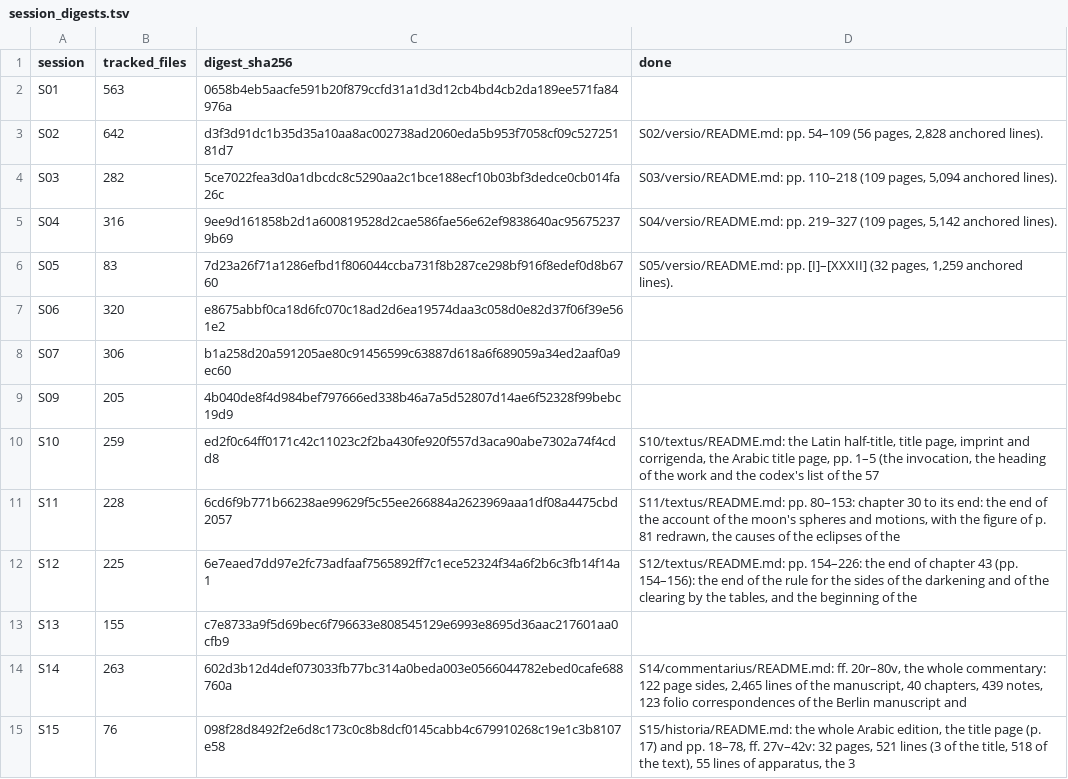
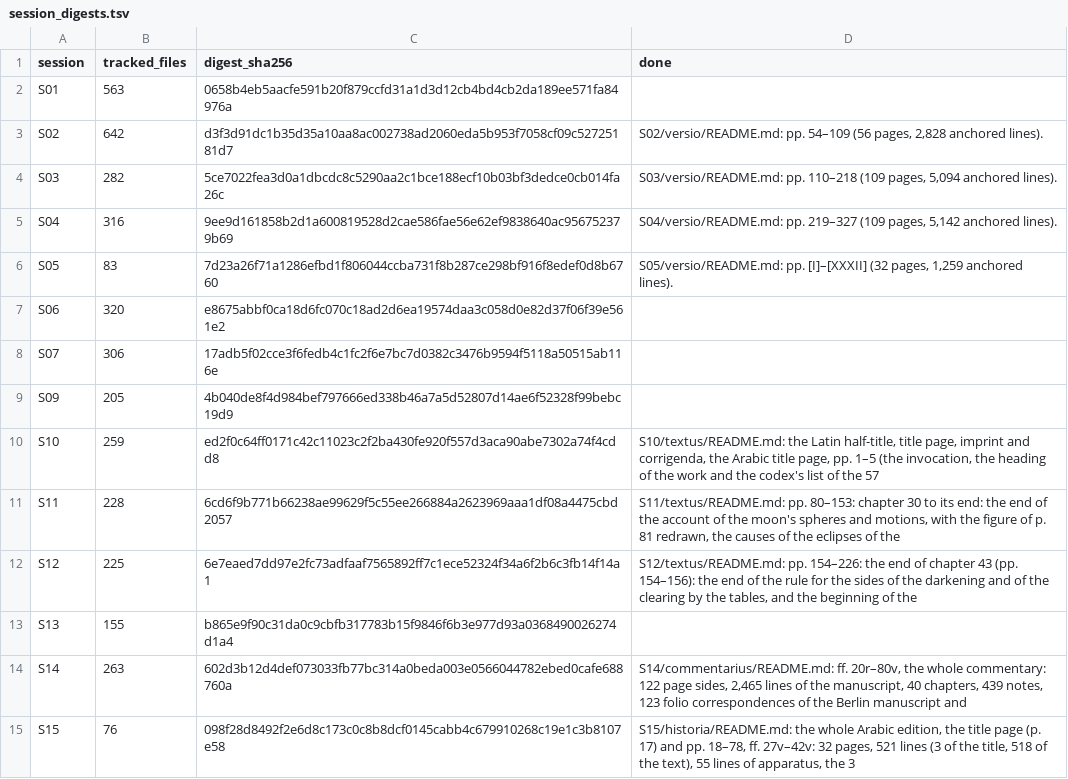
Before and after one commit to KokunoYumeto/al-battani, a TSV file: S16/integration/session_digests.tsv, drawn as a sheet.

```diff
--- a/S16/integration/session_digests.tsv
+++ b/S16/integration/session_digests.tsv
@@ -7,3 +7,3 @@ S05	83	7d23a26f71a1286efbd1f806044ccba731f8b287ce298bf916f8edef0d8b6760	S05/vers
 S06	320	e8675abbf0ca18d6fc070c18ad2d6ea19574daa3c058d0e82d37f06f39e561e2	
-S07	306	b1a258d20a591205ae80c91456599c63887d618a6f689059a34ed2aaf0a9ec60	
+S07	306	17adb5f02cce3f6fedb4c1fc2f6e7bc7d0382c3476b9594f5118a50515ab116e	
 S09	205	4b040de8f4d984bef797666ed338b46a7a5d52807d14ae6f52328f99bebc19d9	
@@ -12,3 +12,3 @@ S11	228	6cd6f9b771b66238ae99629f5c55ee266884a2623969aaa1df08a4475cbd2057	S11/tex
 S12	225	6e7eaed7dd97e2fc73adfaaf7565892ff7c1ece52324f34a6f2b6c3fb14f14a1	S12/textus/README.md: pp. 154–226: the end of chapter 43 (pp. 154–156): the end of the rule for the sides of the darkening and of the clearing by the tables, and the beginning of the
-S13	155	c7e8733a9f5d69bec6f796633e808545129e6993e8695d36aac217601aa0cfb9	
+S13	155	b865e9f90c31da0c9cbfb317783b15f9846f6b3e977d93a0368490026274d1a4	
 S14	263	602d3b12d4def073033fb77bc314a0beda003e0566044782ebed0cafe688760a	S14/commentarius/README.md: ff. 20r–80v, the whole commentary: 122 page sides, 2,465 lines of the manuscript, 40 chapters, 439 notes, 123 folio correspondences of the Berlin manuscript and
```
Also changed, not shown: S13/diagrams/rosa_p2.tsv, S16/integration/canonical_receipt.tsv, 19 other files.
